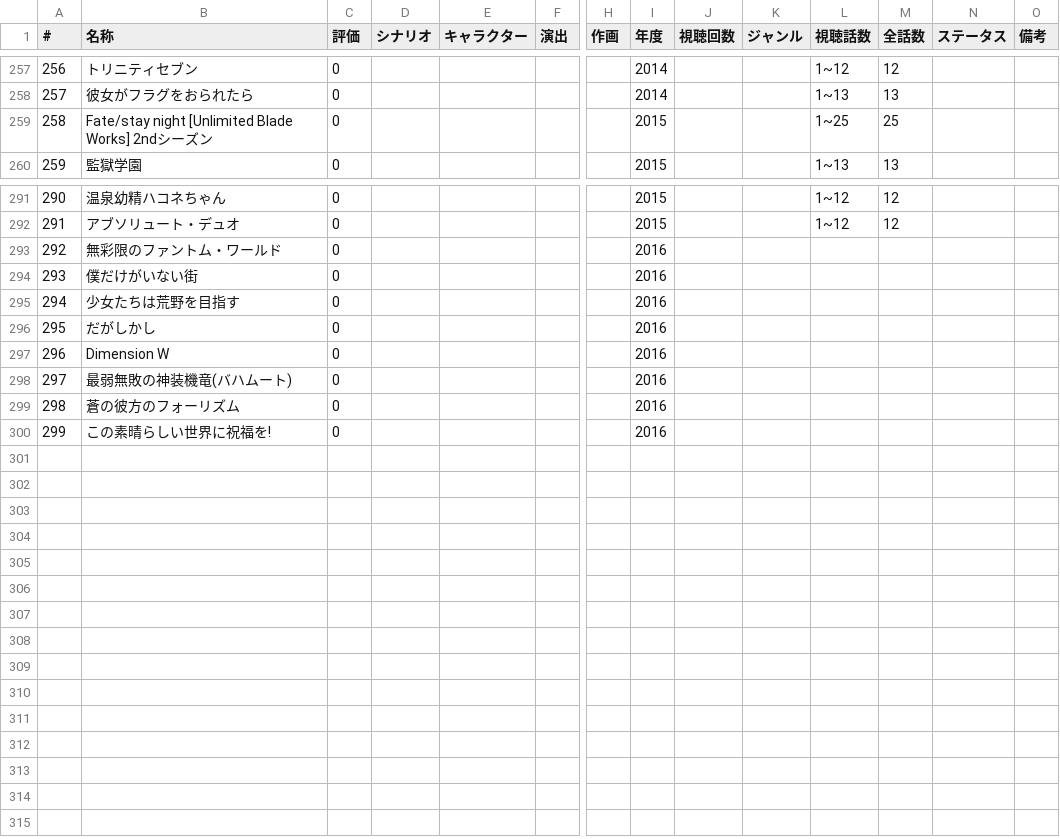
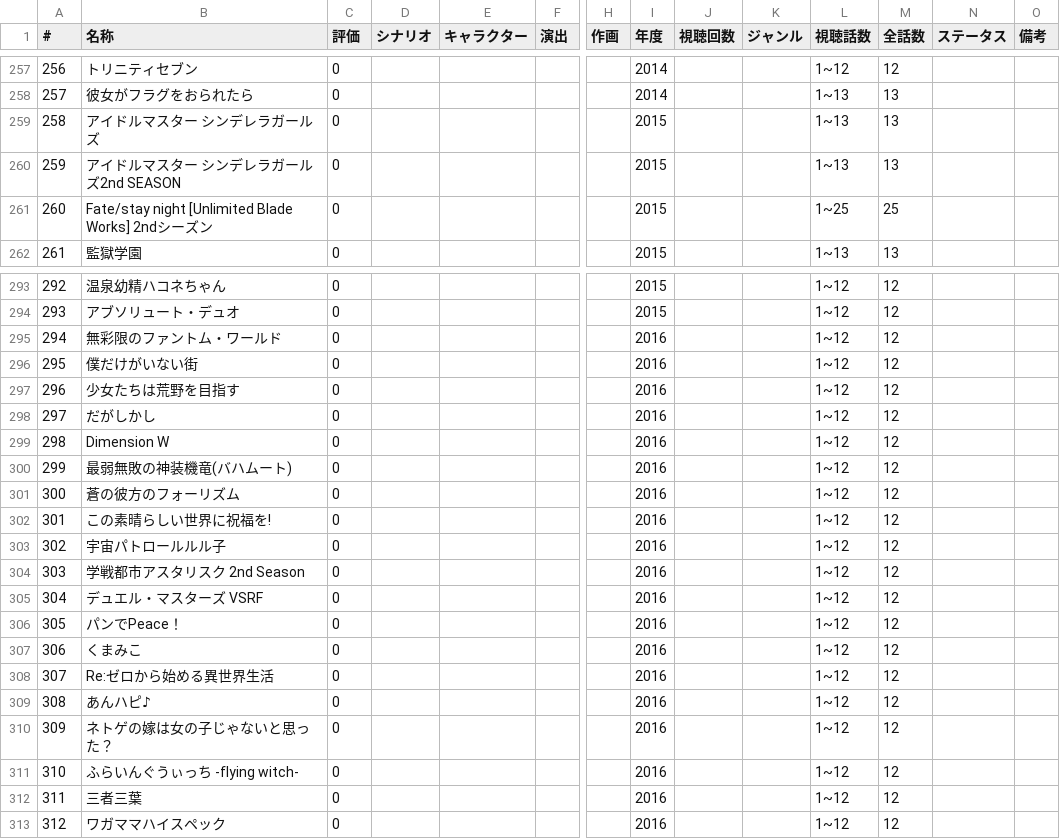
Before and after one commit to katsuobushiFPGA/AnimeEvaluator, a CSV file: data/anime.csv, drawn as a sheet; only a part is shown, gaps mark what is left out; addresses are those after the commit; rows hold the shown columns only; the diff names each change by its address in the sheet, - before the commit and + after, or states it on an @@ line.

Commit message:
Update data

```diff
--- a/data/anime.csv
+++ b/data/anime.csv
+row 259: 258 | アイドルマスター シンデレラガールズ | 0 |  |  |  |  | 2015 |  |  | 1~13 | 13
+row 260: 259 | アイドルマスター シンデレラガールズ2nd SEASON | 0 |  |  |  |  | 2015 |  |  | 1~13 | 13
@@ column A (#) renumbered between rows 261 and 302 @@
-L295:L302 (視聴話数): (empty)
+L295:L302 (視聴話数): 1~12
-M295:M302 (全話数): (empty)
+M295:M302 (全話数): 12
+row 303: 302 | 宇宙パトロールルル子 | 0 |  |  |  |  | 2016 |  |  | 1~12 | 12
+row 304: 303 | 学戦都市アスタリスク 2nd Season | 0 |  |  |  |  | 2016 |  |  | 1~12 | 12
+row 305: 304 | デュエル・マスターズ VSRF | 0 |  |  |  |  | 2016 |  |  | 1~12 | 12
+row 306: 305 | パンでPeace！ | 0 |  |  |  |  | 2016 |  |  | 1~12 | 12
+row 307: 306 | くまみこ | 0 |  |  |  |  | 2016 |  |  | 1~12 | 12
+row 308: 307 | Re:ゼロから始める異世界生活 | 0 |  |  |  |  | 2016 |  |  | 1~12 | 12
+row 309: 308 | あんハピ♪ | 0 |  |  |  |  | 2016 |  |  | 1~12 | 12
+row 310: 309 | ネトゲの嫁は女の子じゃないと思った？ | 0 |  |  |  |  | 2016 |  |  | 1~12 | 12
+row 311: 310 | ふらいんぐうぃっち -flying witch- | 0 |  |  |  |  | 2016 |  |  | 1~12 | 12
+row 312: 311 | 三者三葉 | 0 |  |  |  |  | 2016 |  |  | 1~12 | 12
+row 313: 312 | ワガママハイスペック | 0 |  |  |  |  | 2016 |  |  | 1~12 | 12
```
